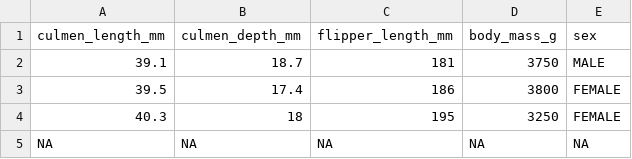
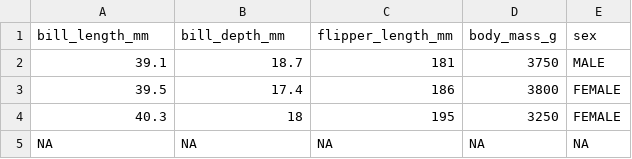
Before and after one commit to GabrielaPuerta/AnalisisAlgoritmos, a CSV file: penguins.csv, drawn as a sheet; only a part is shown.

Commit message:
Update penguins.csv

```diff
--- a/penguins.csv
+++ b/penguins.csv
@@ -1,2 +1,2 @@
-culmen_length_mm,culmen_depth_mm,flipper_length_mm,body_mass_g,sex
+bill_length_mm,bill_depth_mm,flipper_length_mm,body_mass_g,sex
 39.1,18.7,181,3750,MALE
```
